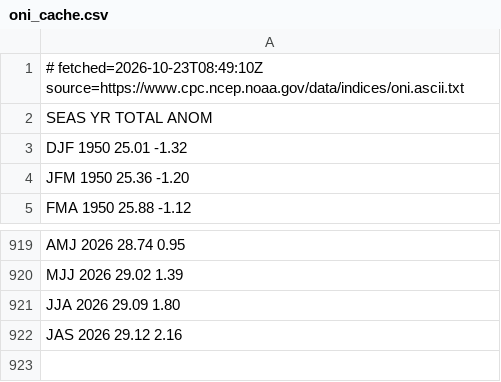
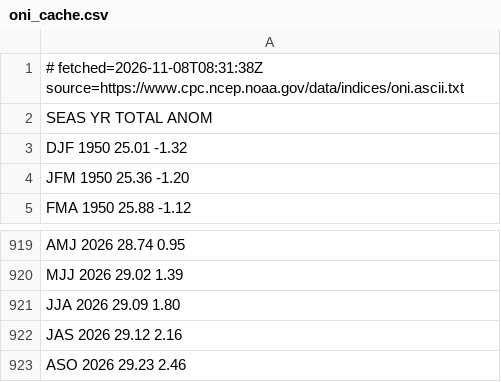
Before and after one commit to jiazihong/enso-probability, a CSV file: data/oni_cache.csv, drawn as a sheet; only a part is shown, gaps mark what is left out.

```diff
--- a/data/oni_cache.csv
+++ b/data/oni_cache.csv
@@ -1,2 +1,2 @@
-# fetched=2026-10-23T08:49:10Z source=https://www.cpc.ncep.noaa.gov/data/indices/oni.ascii.txt
+# fetched=2026-11-08T08:31:38Z source=https://www.cpc.ncep.noaa.gov/data/indices/oni.ascii.txt
  SEAS  YR   TOTAL   ANOM
@@ -922 +922,2 @@
   JAS 2026  29.12   2.16
+  ASO 2026  29.23   2.46
```
Also changed, not shown: 1 other file.
